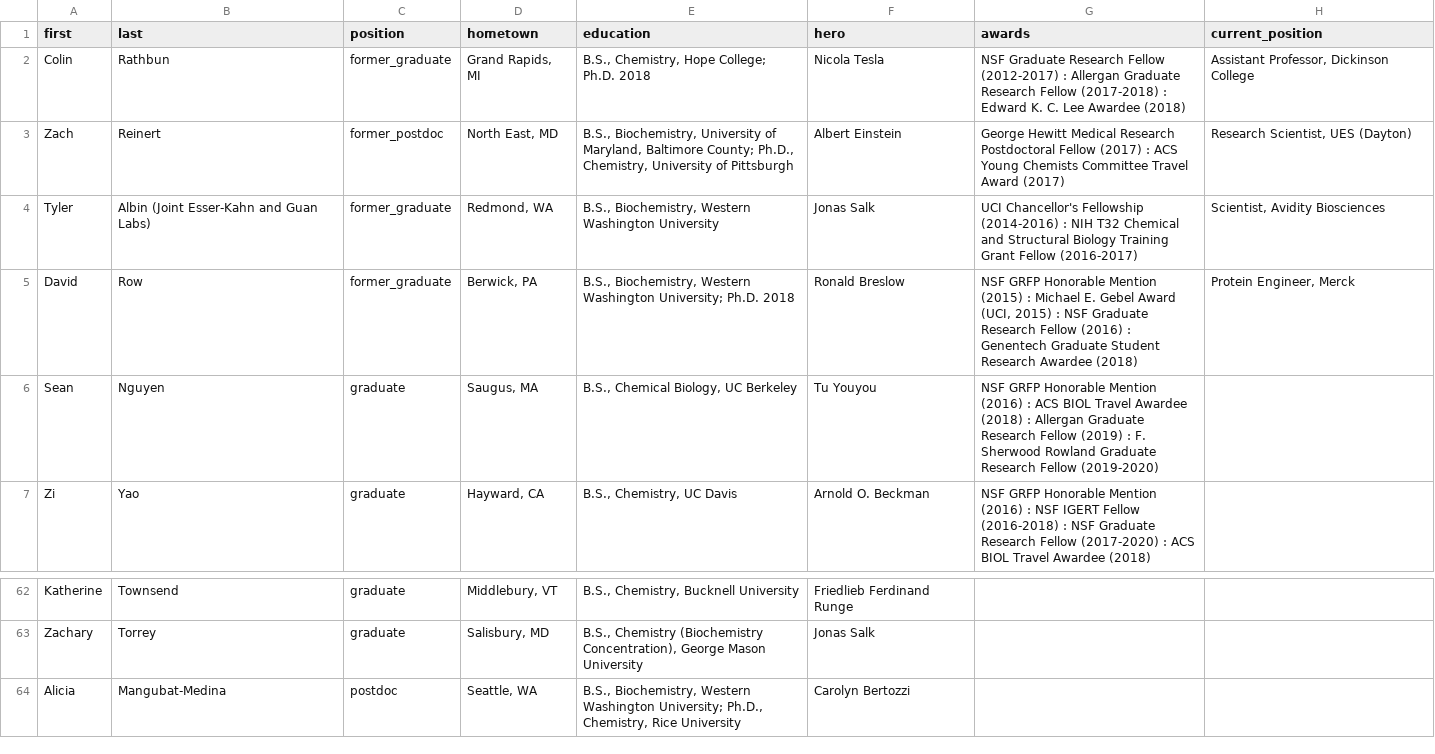
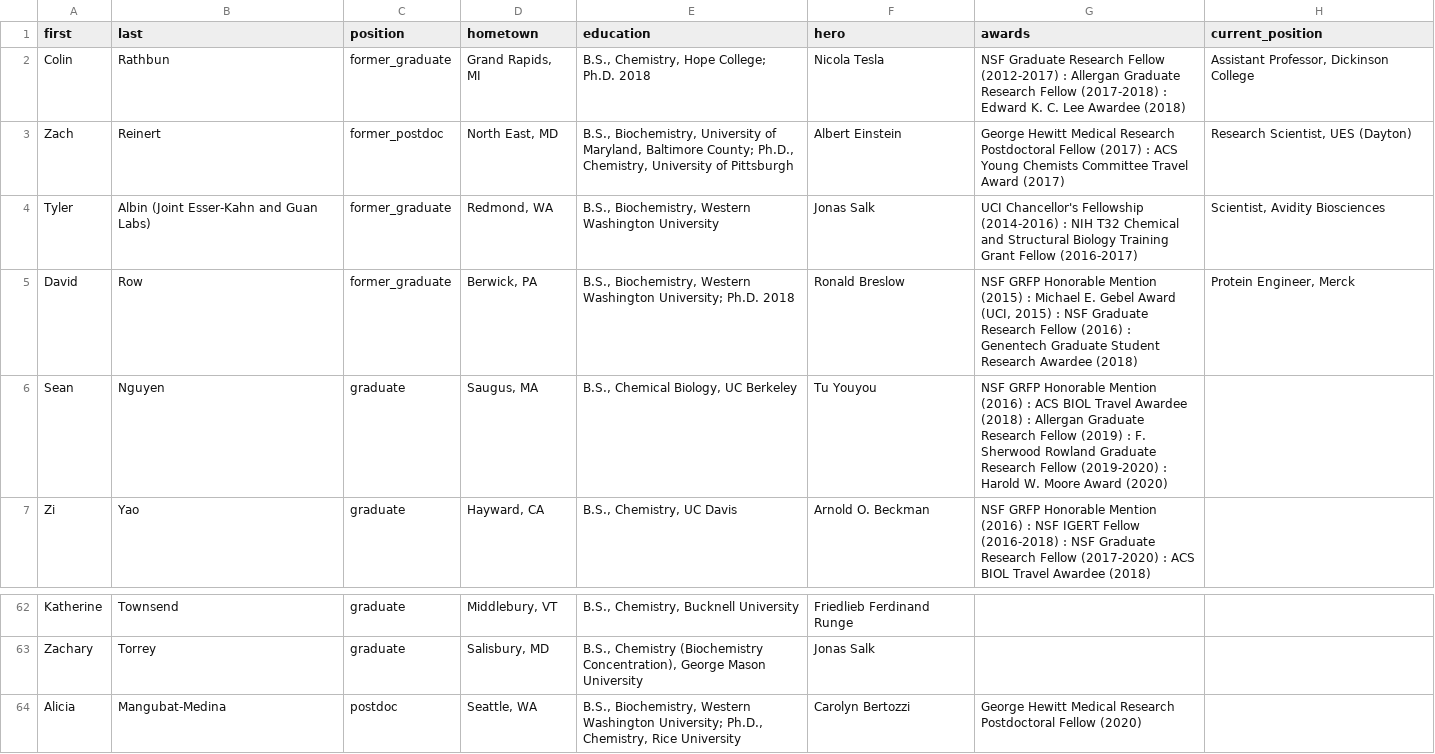
Before and after one commit to c-bun/Prescher-Lab-Site, a CSV file: _data/group.csv, drawn as a sheet; only a part is shown, gaps mark what is left out.

```diff
--- a/_data/group.csv
+++ b/_data/group.csv
@@ -5,3 +5,3 @@ Tyler,Albin (Joint Esser-Kahn and Guan Labs),former_graduate,"Redmond, WA","B.S.
 David,Row,former_graduate,"Berwick, PA","B.S., Biochemistry, Western Washington University; Ph.D. 2018",Ronald Breslow,"NSF GRFP Honorable Mention (2015) : Michael E. Gebel Award (UCI, 2015) : NSF Graduate Research Fellow (2016) : Genentech Graduate Student Research Awardee (2018)","Protein Engineer, Merck"
-Sean,Nguyen,graduate,"Saugus, MA","B.S., Chemical Biology, UC Berkeley",Tu Youyou,NSF GRFP Honorable Mention (2016) : ACS BIOL Travel Awardee (2018) : Allergan Graduate Research Fellow (2019) : F. Sherwood Rowland Graduate Research Fellow (2019-2020),
+Sean,Nguyen,graduate,"Saugus, MA","B.S., Chemical Biology, UC Berkeley",Tu Youyou,NSF GRFP Honorable Mention (2016) : ACS BIOL Travel Awardee (2018) : Allergan Graduate Research Fellow (2019) : F. Sherwood Rowland Graduate Research Fellow (2019-2020) : Harold W. Moore Award (2020),
 Zi,Yao,graduate,"Hayward, CA","B.S., Chemistry, UC Davis",Arnold O. Beckman,NSF GRFP Honorable Mention (2016) : NSF IGERT Fellow (2016-2018) : NSF Graduate Research Fellow (2017-2020) : ACS BIOL Travel Awardee (2018),
@@ -63,2 +63,2 @@ Katherine,Townsend,graduate,"Middlebury, VT","B.S., Chemistry, Bucknell Universi
 Zachary,Torrey,graduate,"Salisbury, MD","B.S., Chemistry (Biochemistry Concentration), George Mason University ",Jonas Salk,,
-Alicia,Mangubat-Medina,postdoc,"Seattle, WA","B.S., Biochemistry, Western Washington University; Ph.D., Chemistry, Rice University",Carolyn Bertozzi,,
+Alicia,Mangubat-Medina,postdoc,"Seattle, WA","B.S., Biochemistry, Western Washington University; Ph.D., Chemistry, Rice University",Carolyn Bertozzi,George Hewitt Medical Research Postdoctoral Fellow (2020),
```
Also changed, not shown: _data/publications.csv, 1 other file.
